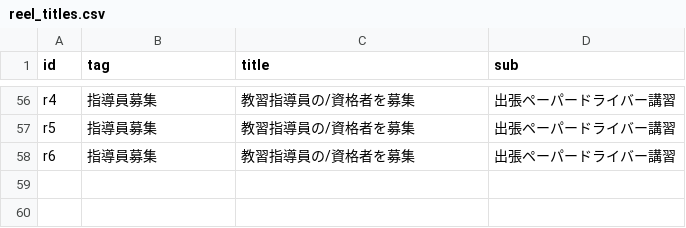
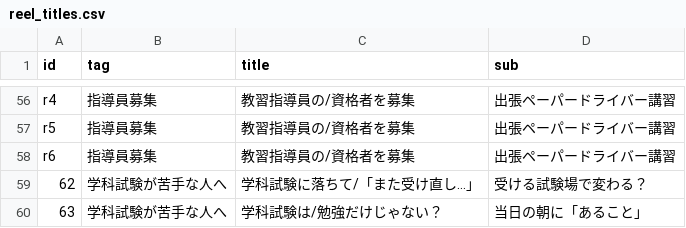
Before and after one commit to tystage0609-takatomi/threads-auto, a CSV file: reel_titles.csv, drawn as a sheet; only a part is shown, gaps mark what is left out.

```diff
--- a/reel_titles.csv
+++ b/reel_titles.csv
@@ -58 +58,3 @@ r5,指導員募集,教習指導員の/資格者を募集,出張ペーパード
 r6,指導員募集,教習指導員の/資格者を募集,出張ペーパードライバー講習
+62,学科試験が苦手な人へ,学科試験に落ちて/「また受け直し…」,受ける試験場で変わる？
+63,学科試験が苦手な人へ,学科試験は/勉強だけじゃない？,当日の朝に「あること」
```
Also changed, not shown: 2 other files.
